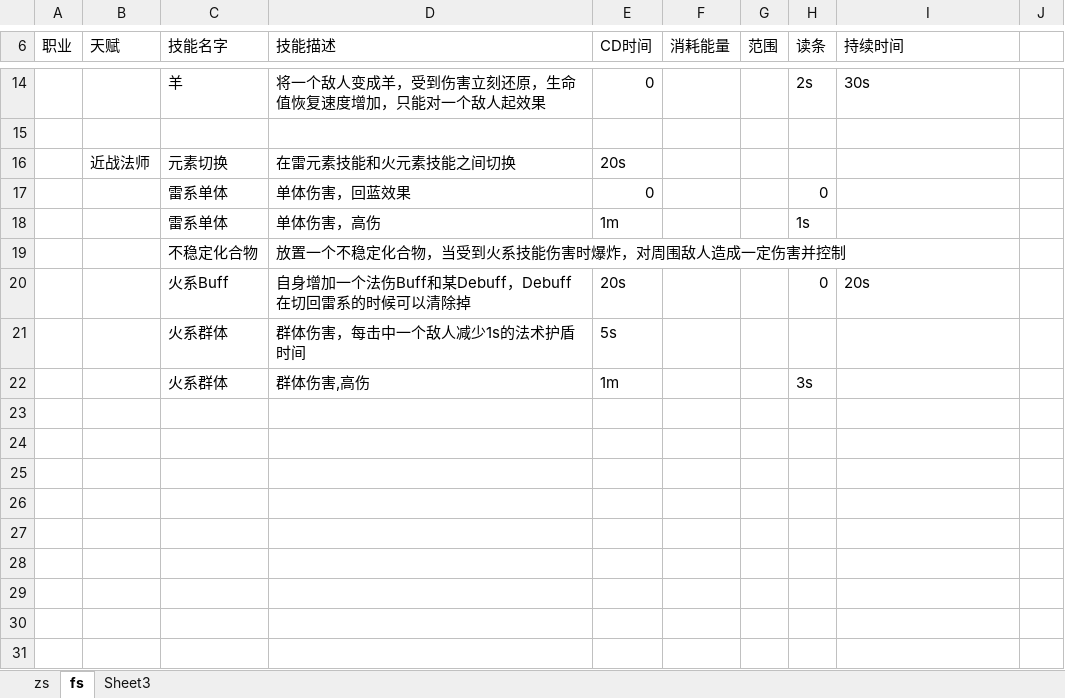
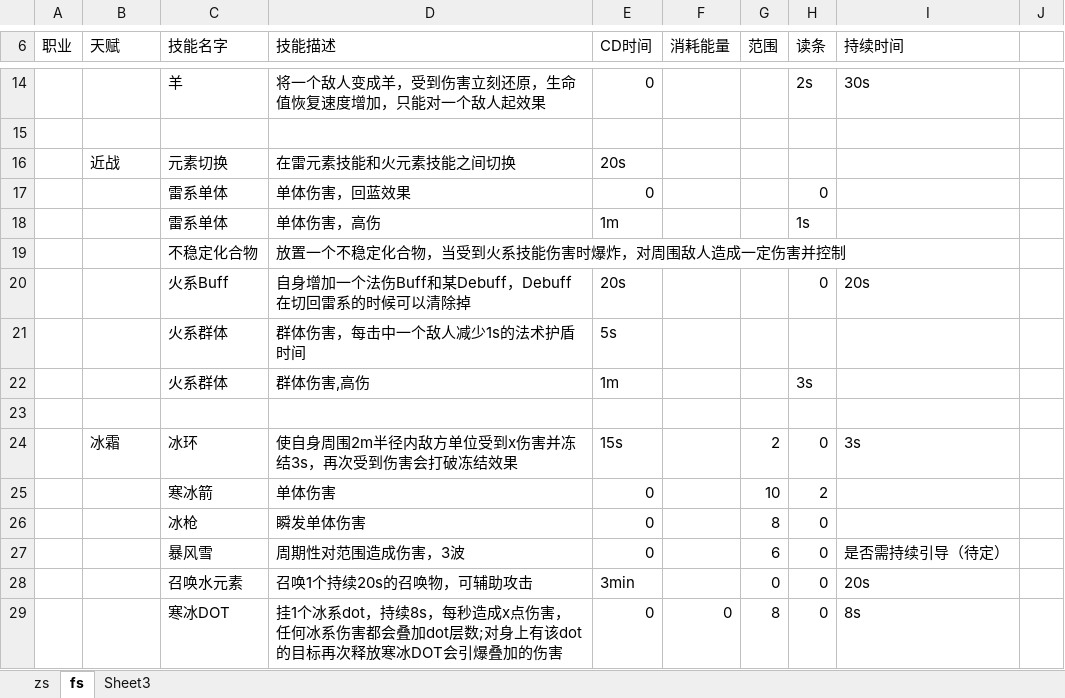
Before and after one commit to SylarLi/Wow-dog, an Excel workbook: 文档/工作簿1.xlsx, sheet fs, drawn as a sheet; only a part is shown, gaps mark what is left out; values as stored, in another font and other column widths than the file's, no borders; the diff names each change by its address in the sheet, - before the commit and + after, or states it on an @@ line.

```diff
--- a/文档/工作簿1.xlsx (sheet fs)
+++ b/文档/工作簿1.xlsx (sheet fs)
-B16 (天赋): 近战法师
+B16 (天赋): 近战
+row 23: (empty)
+row 24:  | 冰霜 | 冰环 | 使自身周围2m半径内敌方单位受到x伤害并冻结3s，再次受到伤害会打破冻结效果 | 15s |  | 2 | 0 | 3s
+row 25:  |  | 寒冰箭 | 单体伤害 | 0 |  | 10 | 2
+row 26:  |  | 冰枪 | 瞬发单体伤害 | 0 |  | 8 | 0
+row 27:  |  | 暴风雪 | 周期性对范围造成伤害，3波 | 0 |  | 6 | 0 | 是否需持续引导（待定）
+row 28:  |  | 召唤水元素 | 召唤1个持续20s的召唤物，可辅助攻击 | 3min |  | 0 | 0 | 20s
+row 29:  |  | 寒冰DOT | 挂1个冰系dot，持续8s，每秒造成x点伤害，任何冰系伤害都会叠加dot层数;对身上有该dot的目标再次释放寒冰DOT会引爆叠加的伤害 | 0 | 0 | 8 | 0 | 8s
```
Also changed, not shown: 1 other file.
